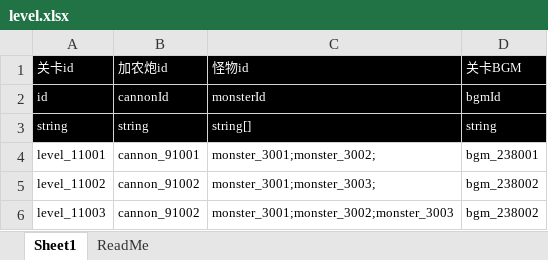
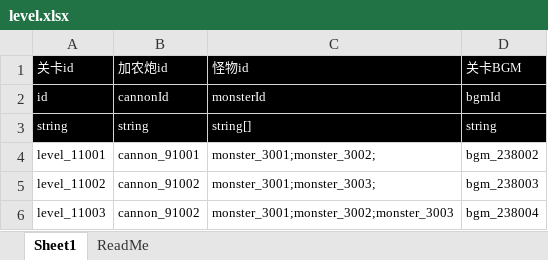
Before and after one commit to Coder8956/u-mini, an Excel workbook: GameConfig/level.xlsx, sheet Sheet1, drawn as a sheet; values as stored, in another font and other column widths than the file's, no borders; the diff names each change by its address in the sheet, - before the commit and + after, or states it on an @@ line.

```diff
--- a/GameConfig/level.xlsx (sheet Sheet1)
+++ b/GameConfig/level.xlsx (sheet Sheet1)
-D4 (关卡BGM): bgm_238001
+D4 (关卡BGM): bgm_238002
-D5 (关卡BGM): bgm_238002
+D5 (关卡BGM): bgm_238003
-D6 (关卡BGM): bgm_238002
+D6 (关卡BGM): bgm_238004
```
Also changed, not shown: GameConfig/gameAudio.xlsx, 22 other files.
